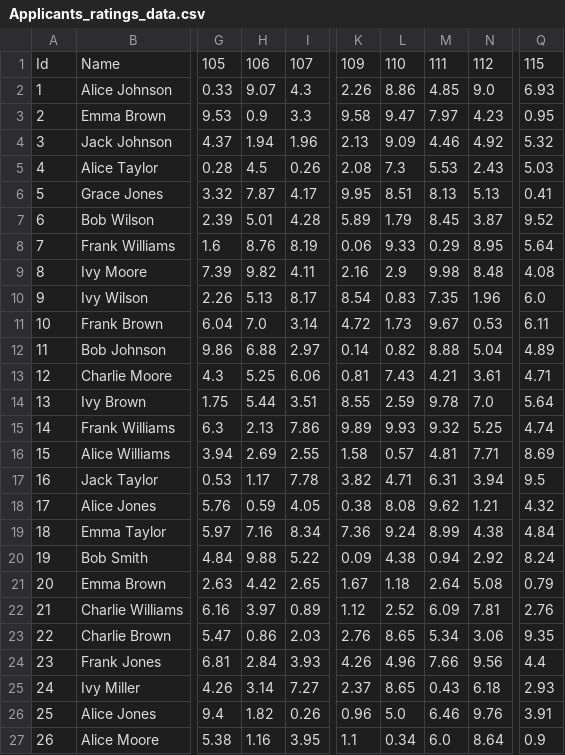
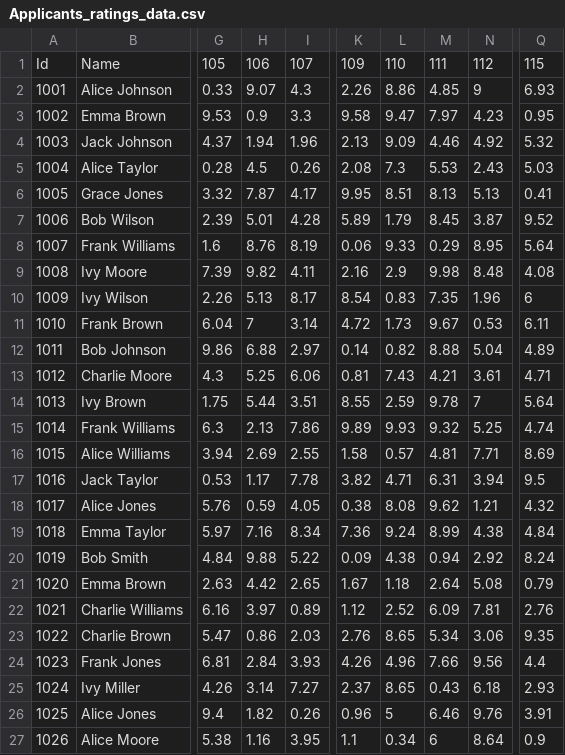
Before and after one commit to thecloudcode/apna.ai, a CSV file: Datasets/Applicants_ratings_data.csv, drawn as a sheet; only a part is shown, gaps mark what is left out; the diff covers the shown part only; the diff names each change by its address in the sheet, - before the commit and + after, or states it on an @@ line.

```diff
--- a/Datasets/Applicants_ratings_data.csv
+++ b/Datasets/Applicants_ratings_data.csv
-A2: 1
+A2: 1001
-N2: 9.0
+N2: 9
-A3: 2
+A3: 1002
-A4: 3
+A4: 1003
-A5: 4
+A5: 1004
-A6: 5
+A6: 1005
-A7: 6
+A7: 1006
-A8: 7
+A8: 1007
-A9: 8
+A9: 1008
-A10: 9
+A10: 1009
-Q10: 6.0
+Q10: 6
-A11: 10
+A11: 1010
-H11: 7.0
+H11: 7
-A12: 11
+A12: 1011
-A13: 12
+A13: 1012
-A14: 13
+A14: 1013
-N14: 7.0
+N14: 7
-A15: 14
+A15: 1014
-A16: 15
+A16: 1015
-A17: 16
+A17: 1016
-A18: 17
+A18: 1017
-A19: 18
+A19: 1018
-A20: 19
+A20: 1019
-A21: 20
+A21: 1020
-A22: 21
+A22: 1021
-A23: 22
+A23: 1022
-A24: 23
+A24: 1023
-A25: 24
+A25: 1024
-A26: 25
+A26: 1025
-L26: 5.0
+L26: 5
-A27: 26
+A27: 1026
-M27: 6.0
+M27: 6
```
Also changed, not shown: 80 edited cells elsewhere in this file, 48 other files.
